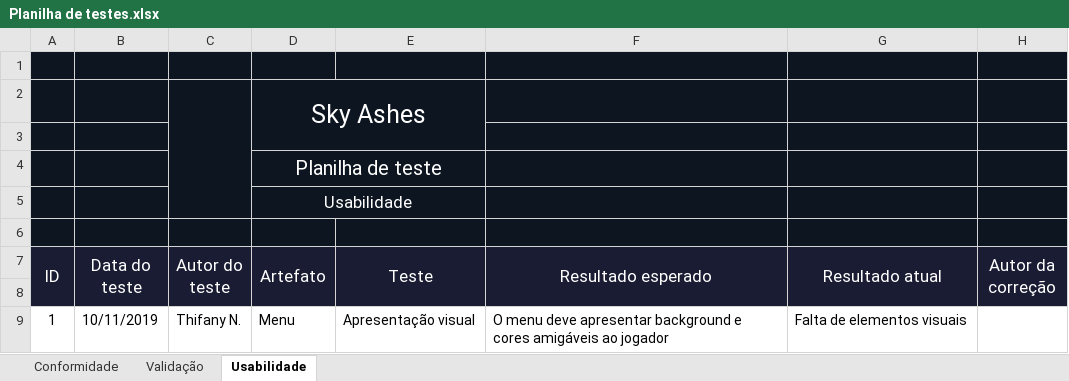
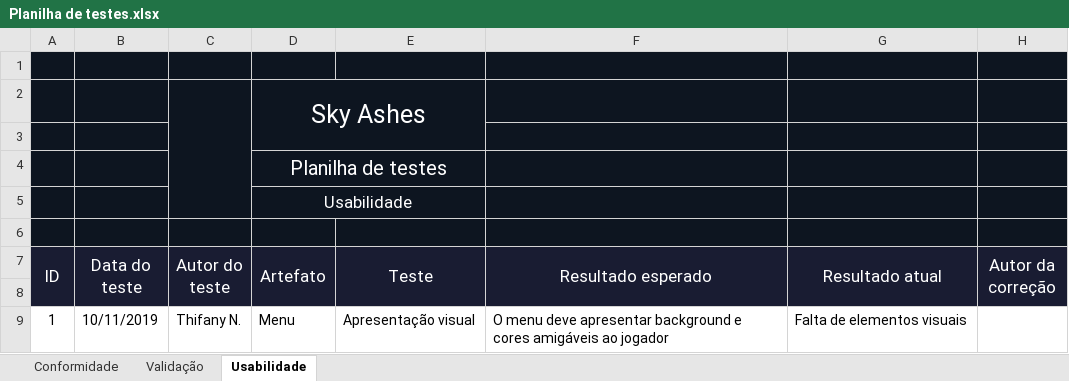
Before and after one commit to Thifany-Nicastro/Sky-Ashes, an Excel workbook: Documentação/Planilha de testes.xlsx, sheet Usabilidade, drawn as a sheet; values as stored, in another font and other column widths than the file's, no borders; charts and pictures not drawn; the diff names each change by its address in the sheet, - before the commit and + after, or states it on an @@ line.

```diff
--- a/Documentação/Planilha de testes.xlsx (sheet Usabilidade)
+++ b/Documentação/Planilha de testes.xlsx (sheet Usabilidade)
-D4 (Artefato): Planilha de teste
+D4 (Artefato): Planilha de testes
```
Also changed, not shown: sheet Validação, sheet Conformidade.
